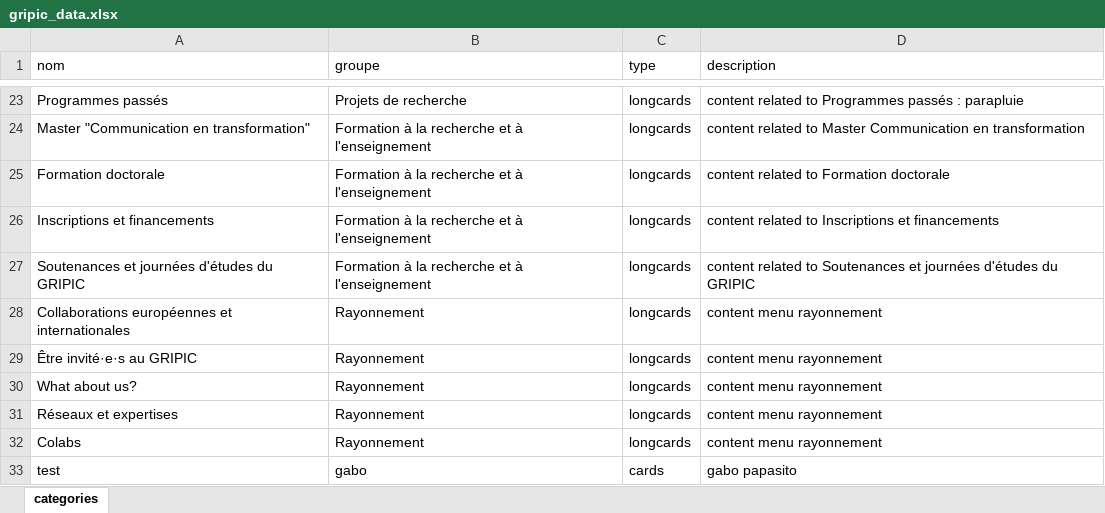
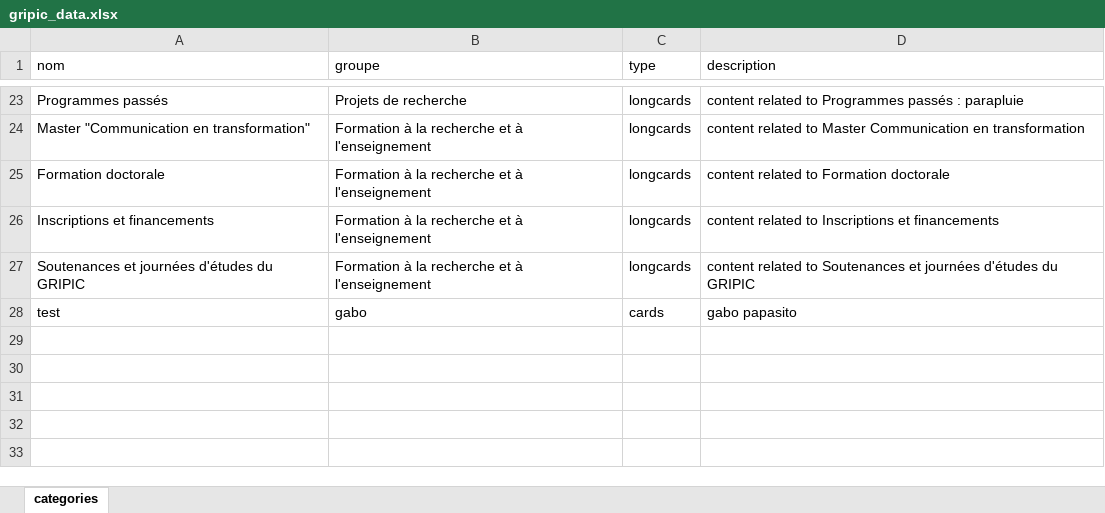
Before and after one commit to Gripic-sorbonne/gripic-sorbonne.github.io, an Excel workbook: scripts/gripic_data.xlsx, sheet categories, drawn as a sheet; only a part is shown, gaps mark what is left out; values as stored, in another font and other column widths than the file's, no borders; the diff names each change by its address in the sheet, - before the commit and + after, or states it on an @@ line.

Commit message:
testing from xlsx

```diff
--- a/scripts/gripic_data.xlsx (sheet categories)
+++ b/scripts/gripic_data.xlsx (sheet categories)
-row 28: Collaborations européennes et internationales | Rayonnement | longcards | content menu rayonnement
-row 29: Être invité·e·s au GRIPIC | Rayonnement | longcards | content menu rayonnement
-row 30: What about us? | Rayonnement | longcards | content menu rayonnement
-row 31: Réseaux et expertises | Rayonnement | longcards | content menu rayonnement
-row 32: Colabs | Rayonnement | longcards | content menu rayonnement
```
Also changed, not shown: 42 other files.
